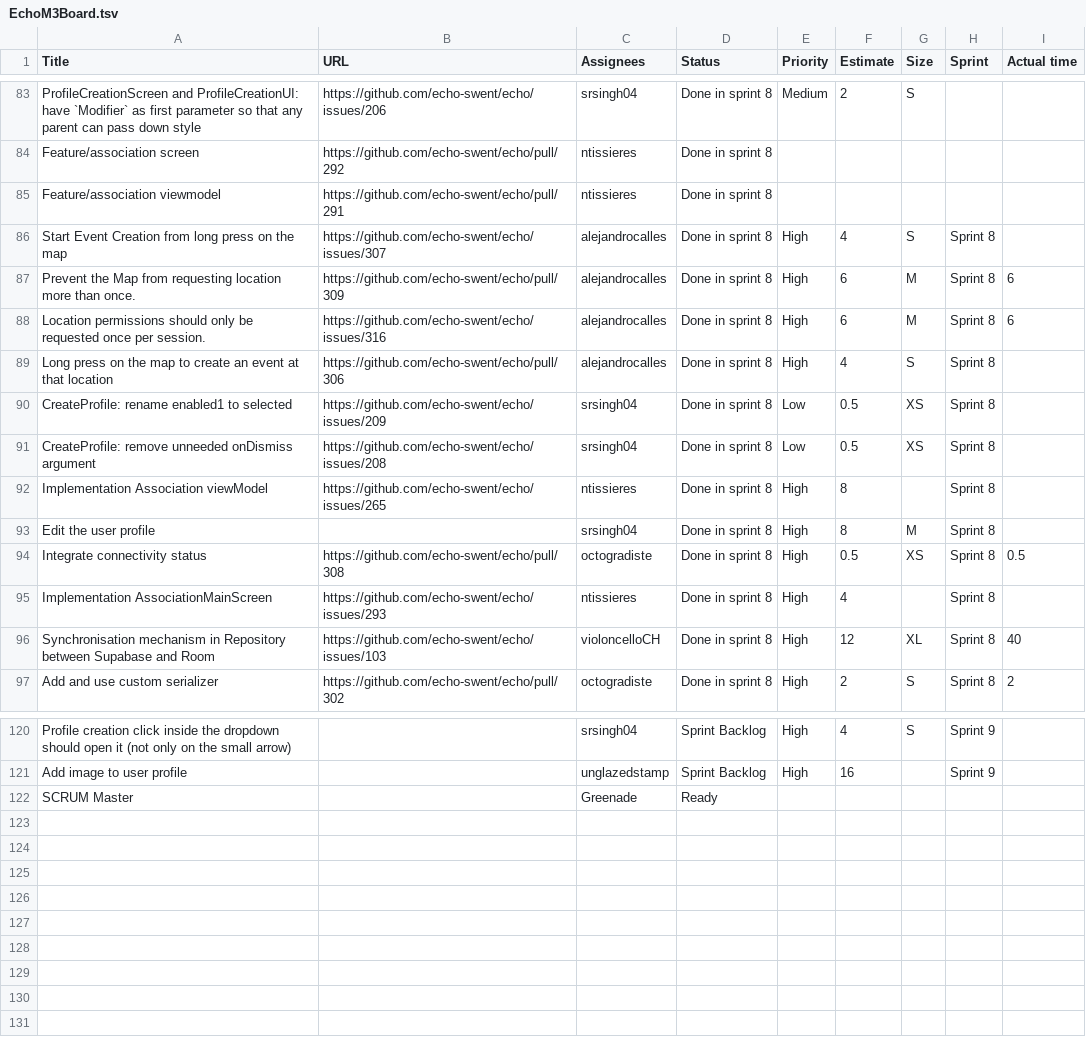
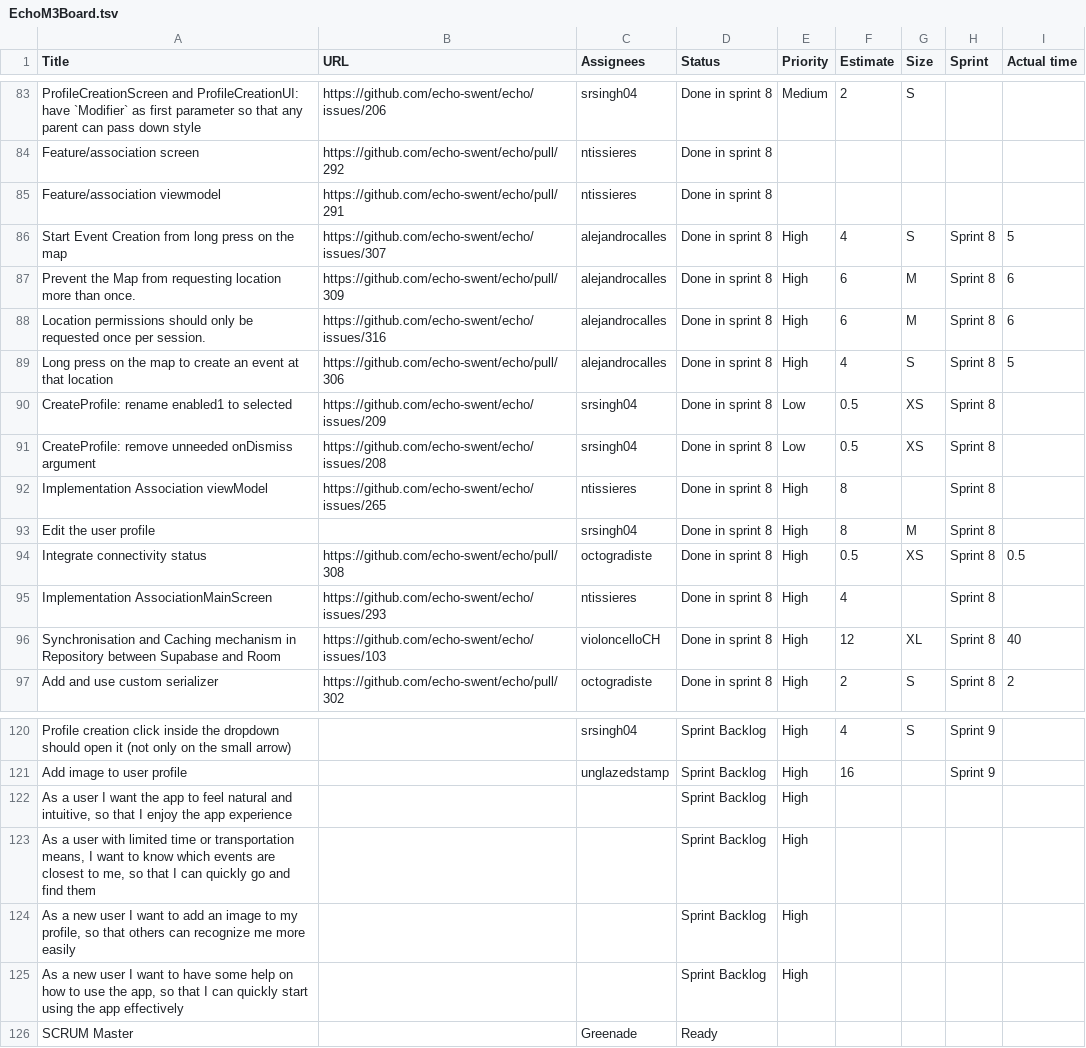
Before and after one commit to SwEnt09/app, a TSV file: docs/EchoM3Board.tsv, drawn as a sheet; only a part is shown, gaps mark what is left out.

Commit message:
add user stories

```diff
--- a/docs/EchoM3Board.tsv
+++ b/docs/EchoM3Board.tsv
@@ -85,6 +85,6 @@ Feature/association screen	https://github.com/echo-swent/echo/pull/292	ntissiere
 Feature/association viewmodel	https://github.com/echo-swent/echo/pull/291	ntissieres	Done in sprint 8					
-Start Event Creation from long press on the map	https://github.com/echo-swent/echo/issues/307	alejandrocalles	Done in sprint 8	High	4	S	Sprint 8	
+Start Event Creation from long press on the map	https://github.com/echo-swent/echo/issues/307	alejandrocalles	Done in sprint 8	High	4	S	Sprint 8	5
 Prevent the Map from requesting location more than once.	https://github.com/echo-swent/echo/pull/309	alejandrocalles	Done in sprint 8	High	6	M	Sprint 8	6
 Location permissions should only be requested once per session.	https://github.com/echo-swent/echo/issues/316	alejandrocalles	Done in sprint 8	High	6	M	Sprint 8	6
-Long press on the map to create an event at that location	https://github.com/echo-swent/echo/pull/306	alejandrocalles	Done in sprint 8	High	4	S	Sprint 8	
+Long press on the map to create an event at that location	https://github.com/echo-swent/echo/pull/306	alejandrocalles	Done in sprint 8	High	4	S	Sprint 8	5
 CreateProfile: rename enabled1 to selected	https://github.com/echo-swent/echo/issues/209	srsingh04	Done in sprint 8	Low	0.5	XS	Sprint 8	
@@ -95,3 +95,3 @@ Integrate connectivity status	https://github.com/echo-swent/echo/pull/308	octogr
 Implementation AssociationMainScreen	https://github.com/echo-swent/echo/issues/293	ntissieres	Done in sprint 8	High	4		Sprint 8	
-Synchronisation mechanism in Repository between Supabase and Room	https://github.com/echo-swent/echo/issues/103	violoncelloCH	Done in sprint 8	High	12	XL	Sprint 8	40
+Synchronisation and Caching mechanism in Repository between Supabase and Room	https://github.com/echo-swent/echo/issues/103	violoncelloCH	Done in sprint 8	High	12	XL	Sprint 8	40
 Add and use custom serializer	https://github.com/echo-swent/echo/pull/302	octogradiste	Done in sprint 8	High	2	S	Sprint 8	2
@@ -121,2 +121,6 @@ Profile creation click inside the dropdown should open it (not only on the small
 Add image to user profile		unglazedstamp	Sprint Backlog	High	16		Sprint 9	
+As a user I want the app to feel natural and intuitive, so that I enjoy the app experience			Sprint Backlog	High				
+As a user with limited time or transportation means, I want to know which events are closest to me, so that I can quickly go and find them			Sprint Backlog	High				
+As a new user I want to add an image to my profile, so that others can recognize me more easily			Sprint Backlog	High				
+As a new user I want to have some help on how to use the app, so that I can quickly start using the app effectively			Sprint Backlog	High				
 SCRUM Master		Greenade	Ready					
```
